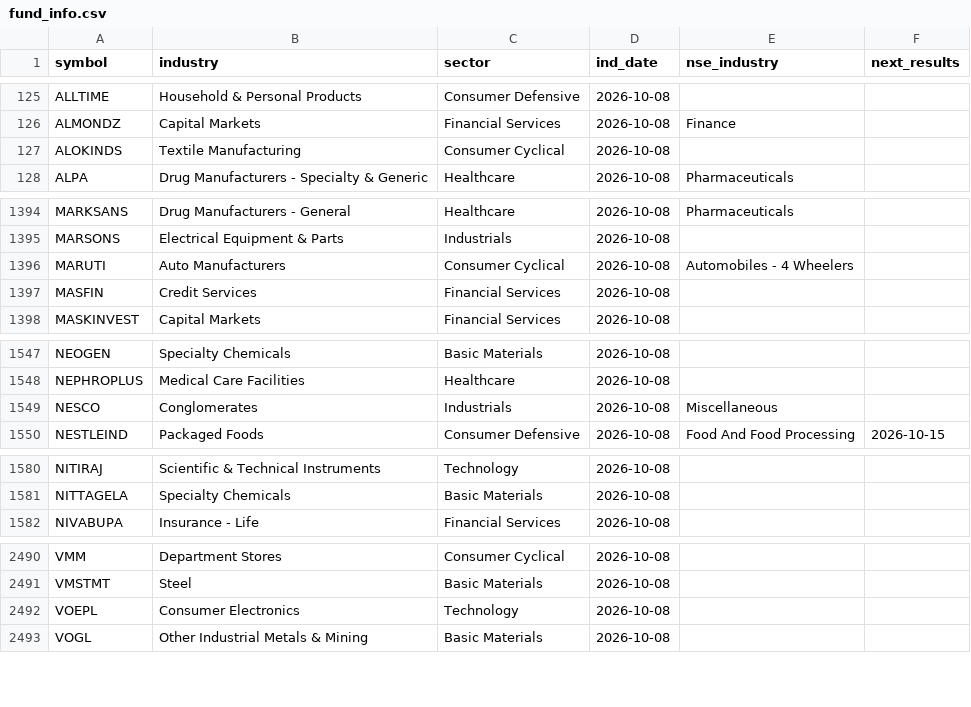
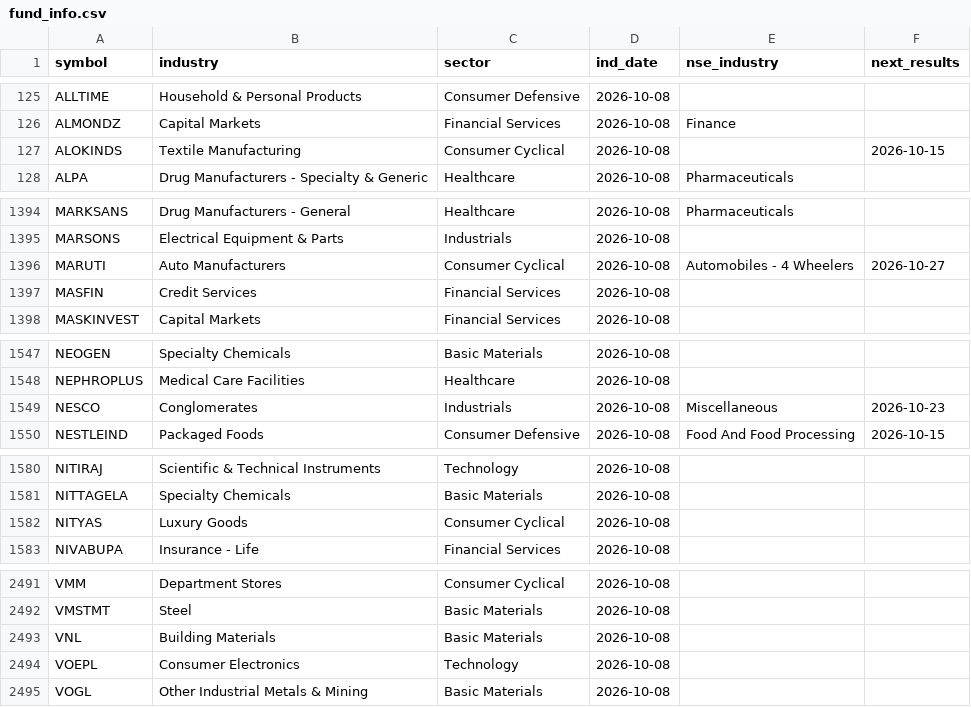
Before and after one commit to hbtipawan/Sector-Rotation, a CSV file: config/fund_info.csv, drawn as a sheet; only a part is shown, gaps mark what is left out; the diff covers the shown part only.

Commit message:
Data update 2026-10-08

```diff
--- a/config/fund_info.csv
+++ b/config/fund_info.csv
@@ -126,3 +126,3 @@ ALLTIME,Household & Personal Products,Consumer Defensive,2026-10-08,,
 ALMONDZ,Capital Markets,Financial Services,2026-10-08,Finance,
-ALOKINDS,Textile Manufacturing,Consumer Cyclical,2026-10-08,,
+ALOKINDS,Textile Manufacturing,Consumer Cyclical,2026-10-08,,2026-10-15
 ALPA,Drug Manufacturers - Specialty & Generic,Healthcare,2026-10-08,Pharmaceuticals,
@@ -1395,3 +1395,3 @@ MARKSANS,Drug Manufacturers - General,Healthcare,2026-10-08,Pharmaceuticals,
 MARSONS,Electrical Equipment & Parts,Industrials,2026-10-08,,
-MARUTI,Auto Manufacturers,Consumer Cyclical,2026-10-08,Automobiles - 4 Wheelers,
+MARUTI,Auto Manufacturers,Consumer Cyclical,2026-10-08,Automobiles - 4 Wheelers,2026-10-27
 MASFIN,Credit Services,Financial Services,2026-10-08,,
@@ -1548,3 +1548,3 @@ NEOGEN,Specialty Chemicals,Basic Materials,2026-10-08,,
 NEPHROPLUS,Medical Care Facilities,Healthcare,2026-10-08,,
-NESCO,Conglomerates,Industrials,2026-10-08,Miscellaneous,
+NESCO,Conglomerates,Industrials,2026-10-08,Miscellaneous,2026-10-23
 NESTLEIND,Packaged Foods,Consumer Defensive,2026-10-08,Food And Food Processing,2026-10-15
@@ -1581,2 +1581,3 @@ NITIRAJ,Scientific & Technical Instruments,Technology,2026-10-08,,
 NITTAGELA,Specialty Chemicals,Basic Materials,2026-10-08,,
+NITYAS,Luxury Goods,Consumer Cyclical,2026-10-08,,
 NIVABUPA,Insurance - Life,Financial Services,2026-10-08,,
@@ -2491,2 +2492,3 @@ VMM,Department Stores,Consumer Cyclical,2026-10-08,,
 VMSTMT,Steel,Basic Materials,2026-10-08,,
+VNL,Building Materials,Basic Materials,2026-10-08,,
 VOEPL,Consumer Electronics,Technology,2026-10-08,,
```
Also changed, not shown: 1 edited cell elsewhere in this file, 3 other files.
